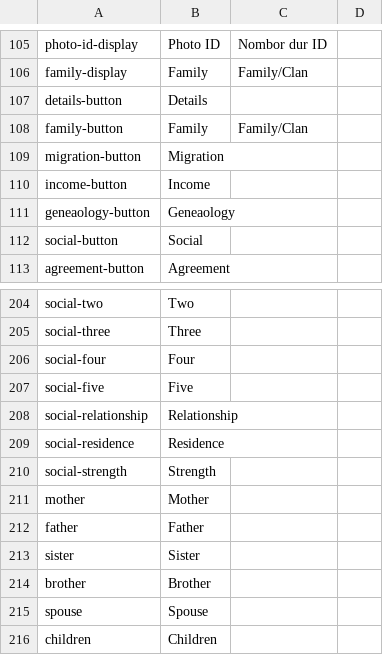
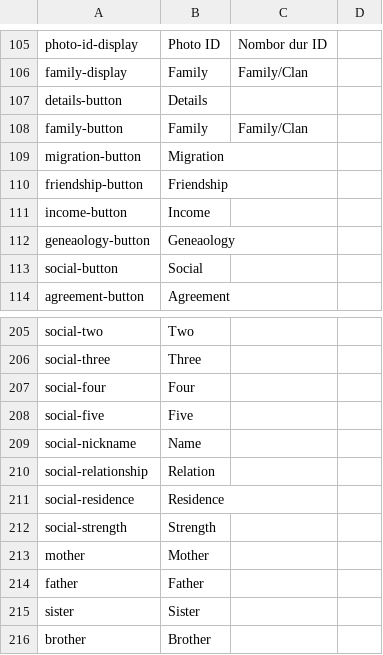
Before and after one commit to nebogeo/symbai, a CSV file: translations.csv, drawn as a sheet; only a part is shown, gaps mark what is left out; the shorter side is filled out with more unchanged rows.

Commit message:
social split into friendship

```diff
--- a/translations.csv
+++ b/translations.csv
@@ -109,2 +109,3 @@
 "migration-button"," Migration"," ",,
+"friendship-button","Friendship",,,
 "income-button"," Income"," ",,
@@ -207,3 +208,4 @@
 "social-five"," Five"," ",,
-"social-relationship"," Relationship"," ",,
+"social-nickname","Name",,,
+"social-relationship"," Relation"," ",,
 "social-residence"," Residence"," ",,
```
Also changed, not shown: 5 other files.
